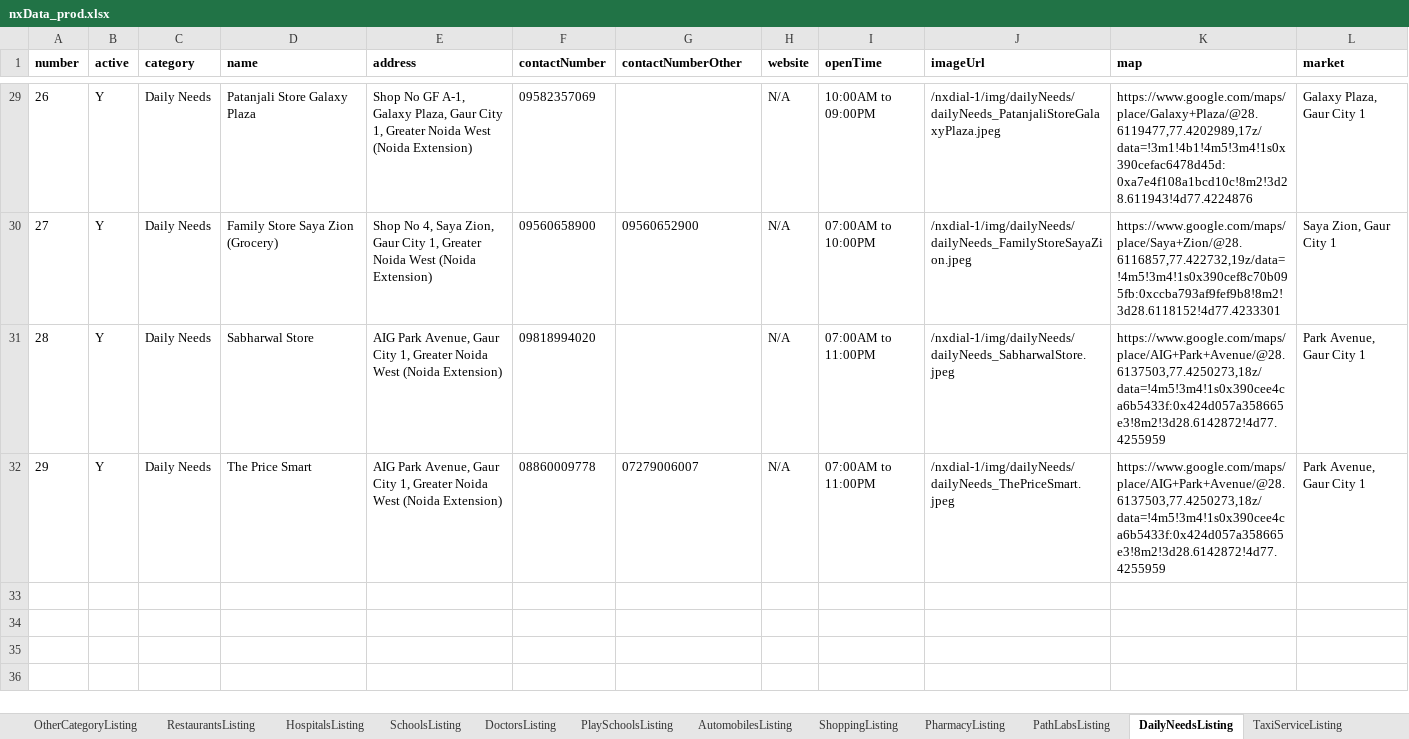
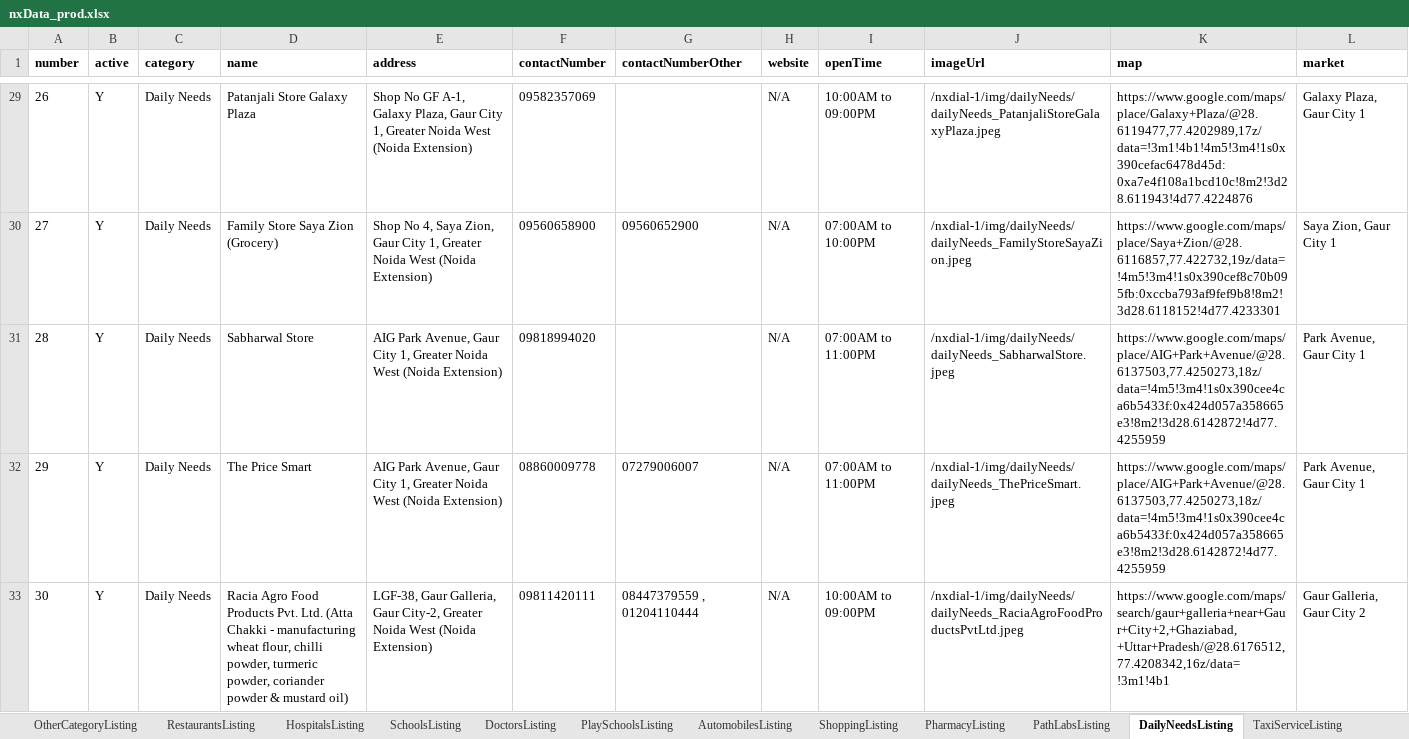
Before and after one commit to munishbharmoria/nx, an Excel workbook: src/main/resources/nxData_prod.xlsx, sheet DailyNeedsListing, drawn as a sheet; only a part is shown, gaps mark what is left out; values as stored, in another font and other column widths than the file's, no borders; the diff names each change by its address in the sheet, - before the commit and + after, or states it on an @@ line.

```diff
--- a/src/main/resources/nxData_prod.xlsx (sheet DailyNeedsListing)
+++ b/src/main/resources/nxData_prod.xlsx (sheet DailyNeedsListing)
+row 33: 30 | Y | Daily Needs | Racia Agro Food Products Pvt. Ltd. (Atta Chakki - manufacturing wheat flour, chilli powder, turmeric powder, coriander powder & mustard oil) | LGF-38, Gaur Galleria, Gaur City-2, Greater Noida West (Noida Extension) | 09811420111 | 08447379559 , 01204110444 | N/A | 10:00AM to 09:00PM | /nxdial-1/img/dailyNeeds/dailyNeeds_RaciaAgroFoodProductsPvtLtd.jpeg | https://www.google.com/maps/search/gaur+galleria+near+Gaur+City+2,+Ghaziabad,+Uttar+Pradesh/@28.6176512,77.4208342,16z/data=!3m1!4b1 | Gaur Galleria, Gaur City 2
```
Also changed, not shown: sheet OtherCategoryListing, sheet RestaurantsListing, sheet PlaySchoolsListing, sheet AutomobilesListing, 18 other files.
